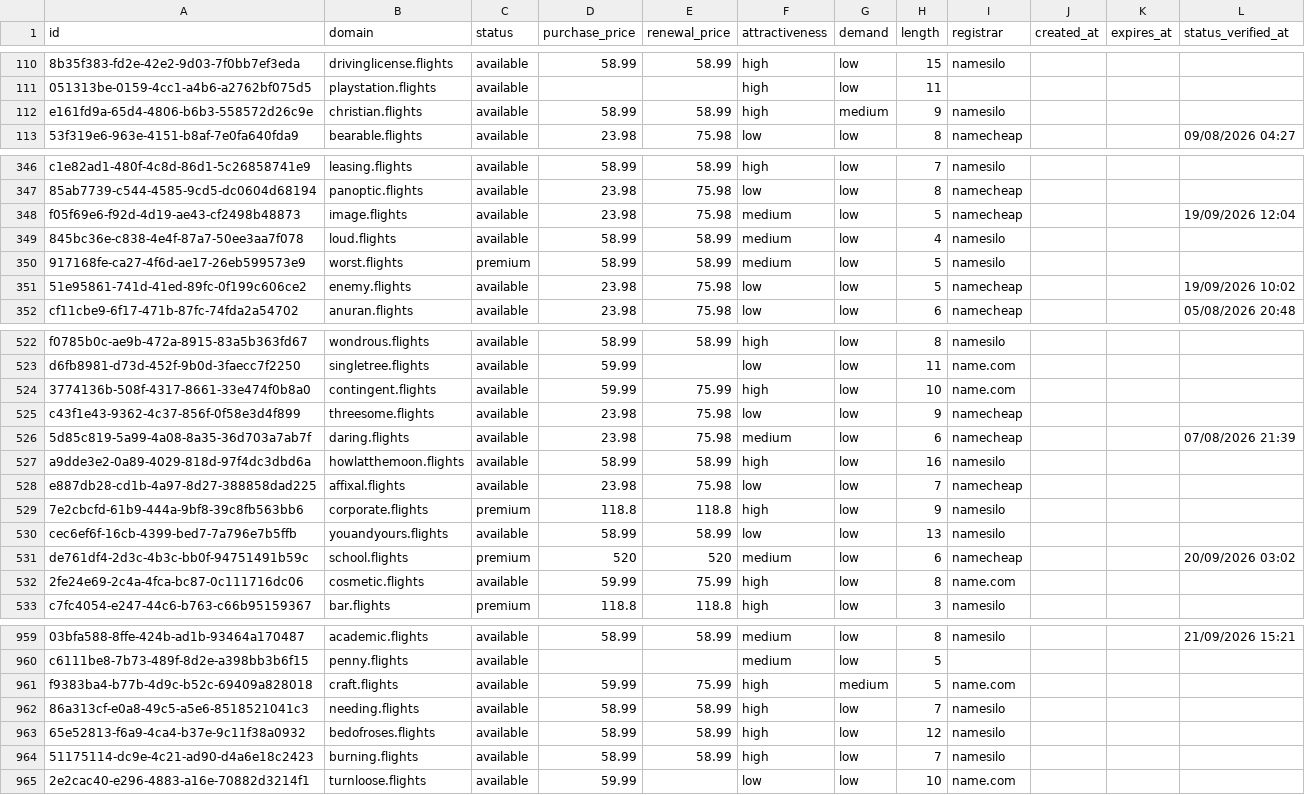
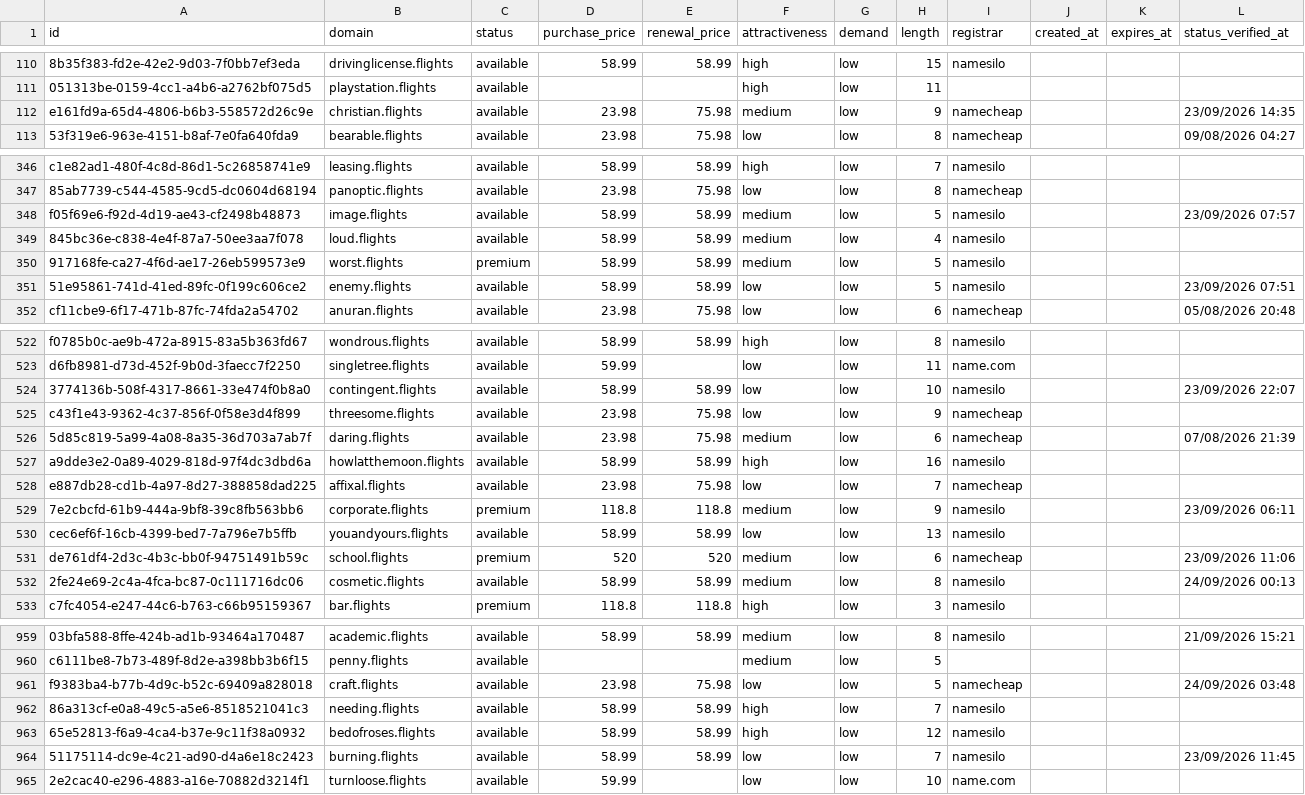
Before and after one commit to UniqueDomains/flights-oneword-domains, a CSV file: flights.csv, drawn as a sheet; only a part is shown, gaps mark what is left out; the diff covers the shown part only; the diff names each change by its address in the sheet, - before the commit and + after, or states it on an @@ line.

Commit message:
Domains update

```diff
--- a/flights.csv
+++ b/flights.csv
-D112 (purchase_price): 58.99
+D112 (purchase_price): 23.98
-E112 (renewal_price): 58.99
+E112 (renewal_price): 75.98
-F112 (attractiveness): high
+F112 (attractiveness): medium
-G112 (demand): medium
+G112 (demand): low
-I112 (registrar): namesilo
+I112 (registrar): namecheap
-L112 (status_verified_at): (empty)
+L112 (status_verified_at): 23/09/2026 14:35
-D348 (purchase_price): 23.98
+D348 (purchase_price): 58.99
-E348 (renewal_price): 75.98
+E348 (renewal_price): 58.99
-I348 (registrar): namecheap
+I348 (registrar): namesilo
-L348 (status_verified_at): 19/09/2026 12:04
+L348 (status_verified_at): 23/09/2026 07:57
-D351 (purchase_price): 23.98
+D351 (purchase_price): 58.99
-E351 (renewal_price): 75.98
+E351 (renewal_price): 58.99
-I351 (registrar): namecheap
+I351 (registrar): namesilo
-L351 (status_verified_at): 19/09/2026 10:02
+L351 (status_verified_at): 23/09/2026 07:51
-D524 (purchase_price): 59.99
+D524 (purchase_price): 58.99
-E524 (renewal_price): 75.99
+E524 (renewal_price): 58.99
-F524 (attractiveness): high
+F524 (attractiveness): low
-I524 (registrar): name.com
+I524 (registrar): namesilo
-L524 (status_verified_at): (empty)
+L524 (status_verified_at): 23/09/2026 22:07
-F529 (attractiveness): high
+F529 (attractiveness): medium
-L529 (status_verified_at): (empty)
+L529 (status_verified_at): 23/09/2026 06:11
-L531 (status_verified_at): 20/09/2026 03:02
+L531 (status_verified_at): 23/09/2026 11:06
-D532 (purchase_price): 59.99
+D532 (purchase_price): 58.99
-E532 (renewal_price): 75.99
+E532 (renewal_price): 58.99
-F532 (attractiveness): high
+F532 (attractiveness): medium
-I532 (registrar): name.com
+I532 (registrar): namesilo
-L532 (status_verified_at): (empty)
+L532 (status_verified_at): 24/09/2026 00:13
-D961 (purchase_price): 59.99
+D961 (purchase_price): 23.98
-E961 (renewal_price): 75.99
+E961 (renewal_price): 75.98
-F961 (attractiveness): high
+F961 (attractiveness): low
-G961 (demand): medium
+G961 (demand): low
-I961 (registrar): name.com
+I961 (registrar): namecheap
-L961 (status_verified_at): (empty)
+L961 (status_verified_at): 24/09/2026 03:48
-F964 (attractiveness): high
+F964 (attractiveness): low
-L964 (status_verified_at): (empty)
+L964 (status_verified_at): 23/09/2026 11:45
```
Also changed, not shown: 113 edited cells elsewhere in this file, 4 other files.
